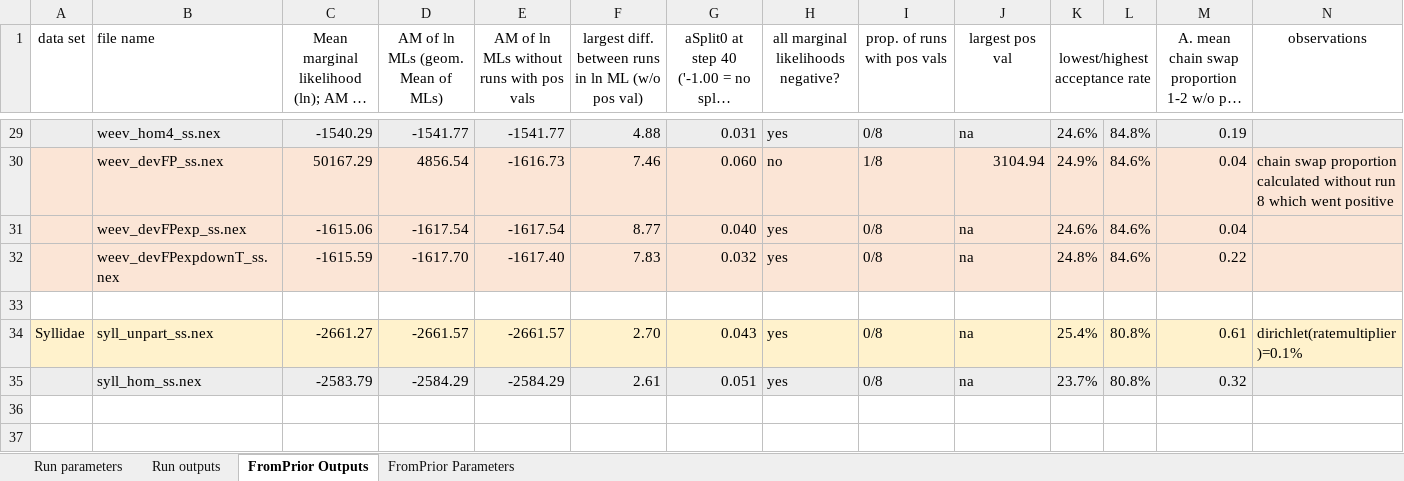
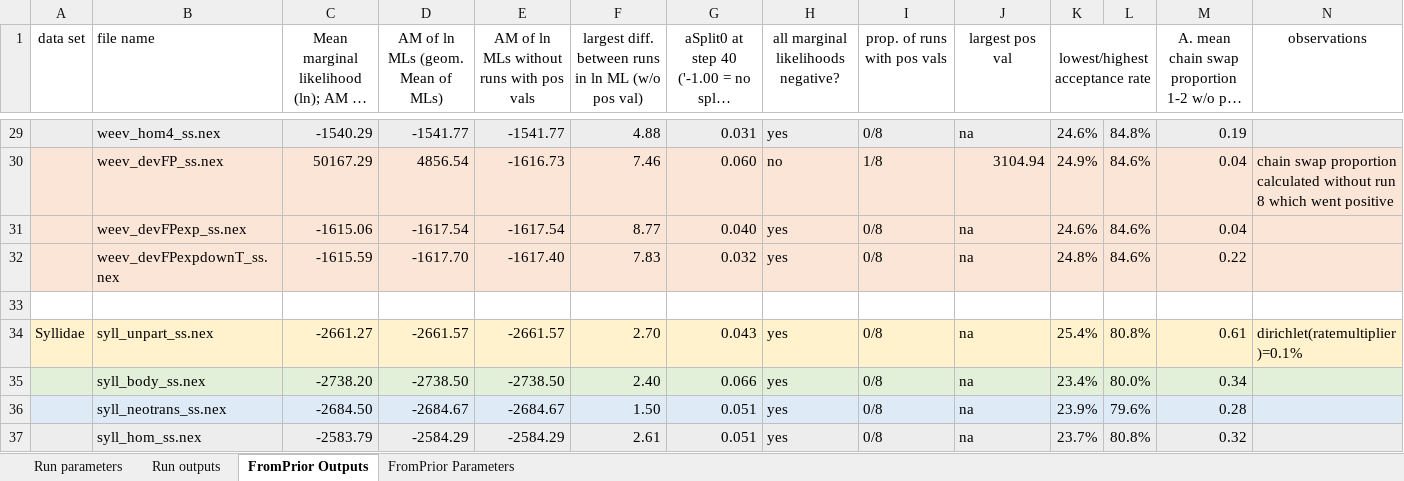
Before and after one commit to smf541/Partitioning_Strategies, an Excel workbook: RunParameters.xlsx, sheet FromPrior Outputs, drawn as a sheet; only a part is shown, gaps mark what is left out; long unchanged cells end in …; values as stored, in another font and other column widths than the file's, no borders; conditional formats not drawn; the diff names each change by its address in the sheet, - before the commit and + after, or states it on an @@ line.

```diff
--- a/RunParameters.xlsx (sheet FromPrior Outputs)
+++ b/RunParameters.xlsx (sheet FromPrior Outputs)
+row 35:  | syll_body_ss.nex | -2738.20 | -2738.50 | -2738.50 | 2.40 | 0.066 | yes | 0/8 | na | 23.4% | 80.0% | 0.34
+row 36:  | syll_neotrans_ss.nex | -2684.50 | -2684.67 | -2684.67 | 1.50 | 0.051 | yes | 0/8 | na | 23.9% | 79.6% | 0.28
```
Also changed, not shown: sheet FromPrior Parameters, 43 other files.
